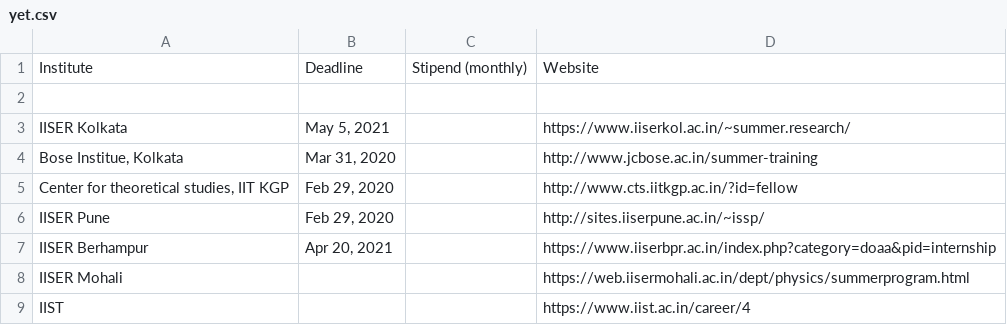
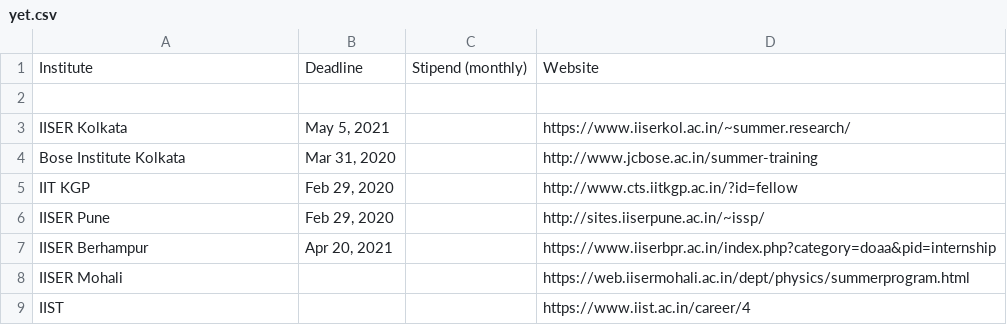
Before and after one commit to Projectyl/projectyl.github.io, a CSV file: _data/summer/yet.csv, drawn as a sheet.

```diff
--- a/_data/summer/yet.csv
+++ b/_data/summer/yet.csv
@@ -3,4 +3,4 @@ Institute,Deadline,Stipend (monthly),Website
 IISER Kolkata,"May 5, 2021",,https://www.iiserkol.ac.in/~summer.research/
-"Bose Institue, Kolkata","Mar 31, 2020",,http://www.jcbose.ac.in/summer-training
-"Center for theoretical studies,  IIT KGP","Feb 29, 2020",,http://www.cts.iitkgp.ac.in/?id=fellow
+Bose Institute Kolkata,"Mar 31, 2020",,http://www.jcbose.ac.in/summer-training
+IIT KGP,"Feb 29, 2020",,http://www.cts.iitkgp.ac.in/?id=fellow
 IISER Pune,"Feb 29, 2020",,http://sites.iiserpune.ac.in/~issp/
```
Also changed, not shown: _data/summer/active.csv, _data/summer/inactive.csv.
